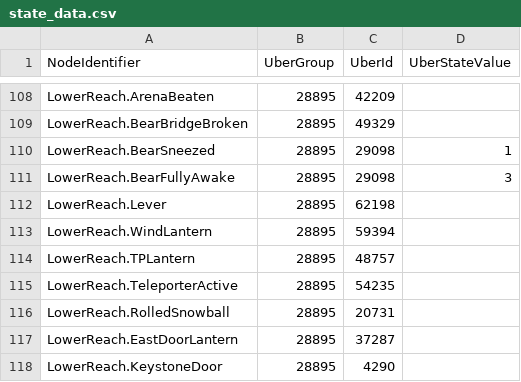
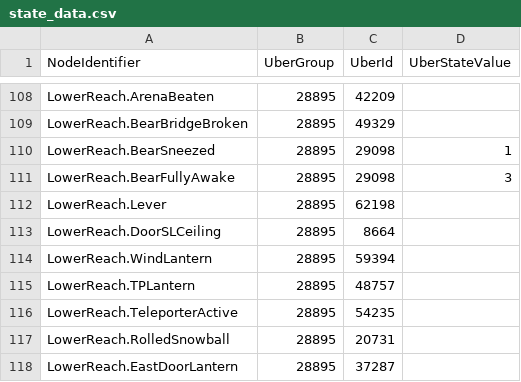
Before and after one commit to ori-community/wotw-seedgen, a CSV file: assets/logic/state_data.csv, drawn as a sheet; only a part is shown, gaps mark what is left out; the shorter side is filled out with more unchanged rows.

```diff
--- a/assets/logic/state_data.csv
+++ b/assets/logic/state_data.csv
@@ -112,2 +112,3 @@ LowerReach.BearFullyAwake, 28895, 29098, 3
 LowerReach.Lever, 28895, 62198,
+LowerReach.DoorSLCeiling, 28895, 8664,
 LowerReach.WindLantern, 28895, 59394,
```
Also changed, not shown: 1 other file.
